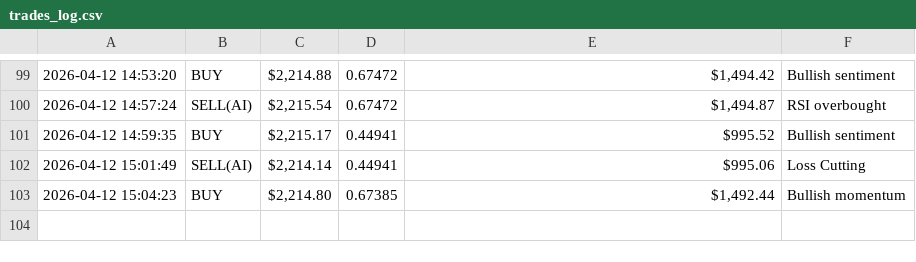
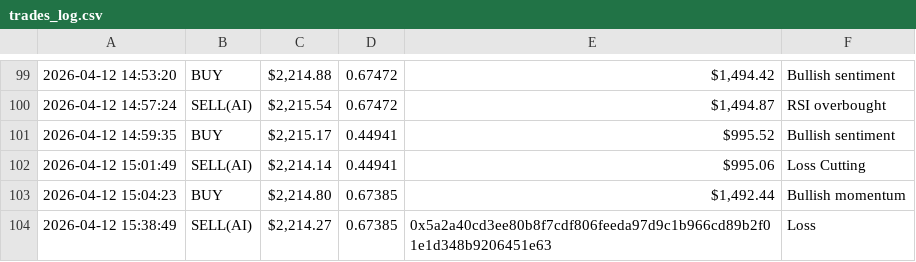
Before and after one commit to hammad-tayyab/Trading-agent-harold-of-hackathon-, a CSV file: trades_log.csv, drawn as a sheet; only a part is shown, gaps mark what is left out; the diff names each change by its address in the sheet, - before the commit and + after, or states it on an @@ line.

```diff
--- a/trades_log.csv
+++ b/trades_log.csv
+row 104: 2026-04-12 15:38:49 | SELL(AI) | $2,214.27 | 0.67385 | 0x5a2a40cd3ee80b8f7cdf806feeda97d9c1b966cd89b2f01e1d348b9206451e63 | Loss
```
Also changed, not shown: 7 other files.
